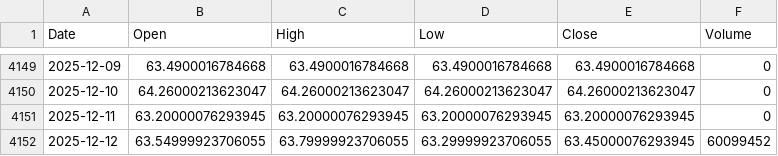
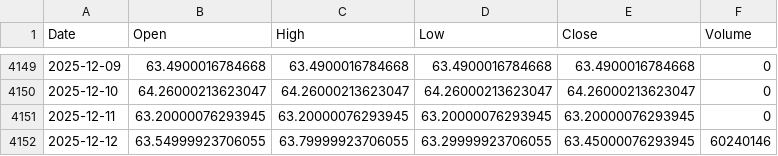
Before and after one commit to culolom/200sma-backtest, a CSV file: data/0050.TW.csv, drawn as a sheet; only a part is shown, gaps mark what is left out.

```diff
--- a/data/0050.TW.csv
+++ b/data/0050.TW.csv
@@ -4151,2 +4151,2 @@ Date,Open,High,Low,Close,Volume
 2025-12-11,63.20000076293945,63.20000076293945,63.20000076293945,63.20000076293945,0
-2025-12-12,63.54999923706055,63.79999923706055,63.29999923706055,63.45000076293945,60099452
+2025-12-12,63.54999923706055,63.79999923706055,63.29999923706055,63.45000076293945,60240146
```
Also changed, not shown: data/00631L.TW.csv, data/2330.TW.csv, 2 other files.
